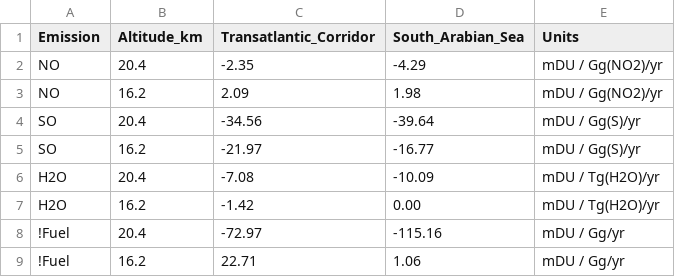
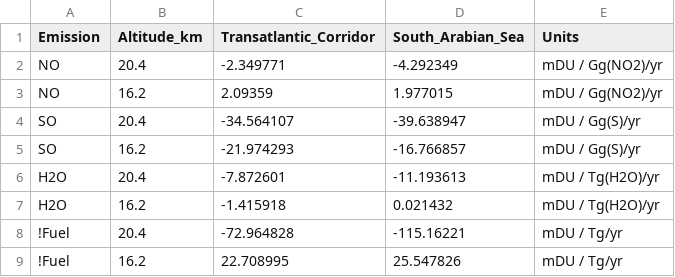
Before and after one commit to johannespletzer/supersonic-effects, a CSV file: data/sensitivity_ozone.csv, drawn as a sheet.

```diff
--- a/data/sensitivity_ozone.csv
+++ b/data/sensitivity_ozone.csv
@@ -1,9 +1,9 @@
 Emission, Altitude_km, Transatlantic_Corridor, South_Arabian_Sea, Units
-NO, 20.4, -2.35, -4.29, mDU / Gg(NO2)/yr
-NO, 16.2,  2.09, 1.98, mDU / Gg(NO2)/yr
-SO, 20.4, -34.56, -39.64, mDU / Gg(S)/yr
-SO, 16.2, -21.97, -16.77, mDU / Gg(S)/yr
-H2O, 20.4, -7.08, -10.09, mDU / Tg(H2O)/yr
-H2O, 16.2, -1.42, 0.00, mDU / Tg(H2O)/yr
-!Fuel, 20.4, -72.97, -115.16, mDU / Gg/yr
-!Fuel, 16.2,  22.71, 1.06, mDU / Gg/yr
+NO, 20.4, -2.349771, -4.292349, mDU / Gg(NO2)/yr
+NO, 16.2,  2.09359, 1.977015, mDU / Gg(NO2)/yr
+SO, 20.4, -34.564107, -39.638947, mDU / Gg(S)/yr
+SO, 16.2, -21.974293, -16.766857, mDU / Gg(S)/yr
+H2O, 20.4, -7.872601, -11.193613, mDU / Tg(H2O)/yr
+H2O, 16.2, -1.415918, 0.021432, mDU / Tg(H2O)/yr
+!Fuel, 20.4, -72.964828, -115.16221, mDU / Tg/yr
+!Fuel, 16.2,  22.708995, 25.547826, mDU / Tg/yr
```
Also changed, not shown: 6 other files.
